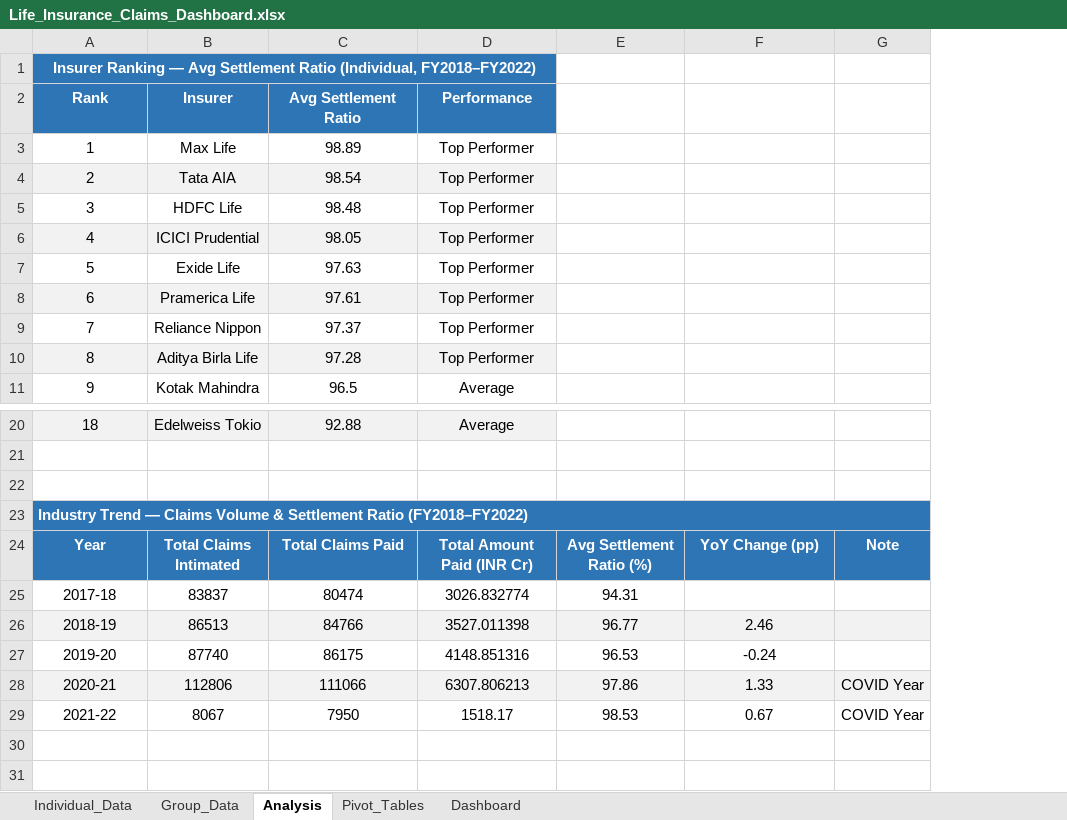
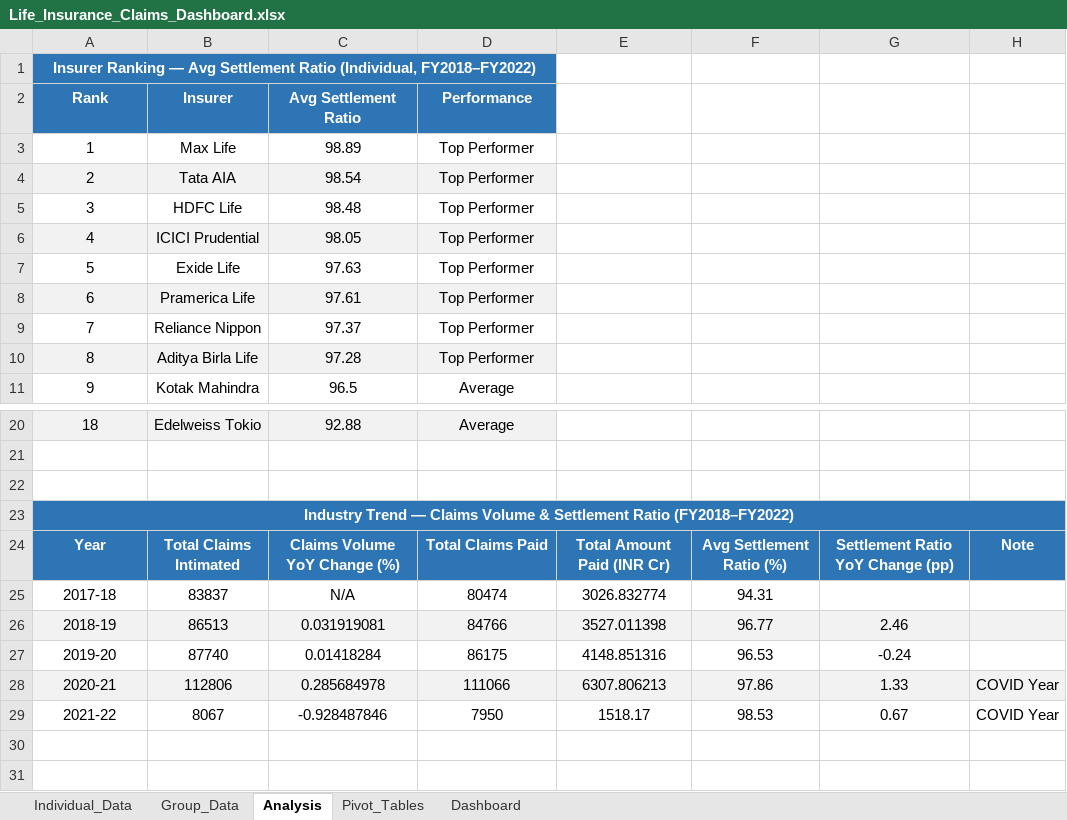
Before and after one commit to TrinhXuanMai/Life-Insurance-Claims-Dashboard, an Excel workbook: Life_Insurance_Claims_Dashboard.xlsx, sheet Analysis, drawn as a sheet; only a part is shown, gaps mark what is left out; values as stored, in another font and other column widths than the file's, no borders; conditional formats not drawn; addresses are those after the commit; the diff names each change by its address in the sheet, - before the commit and + after, or states it on an @@ line.

Commit message:
Add files via upload

```diff
--- a/Life_Insurance_Claims_Dashboard.xlsx (sheet Analysis)
+++ b/Life_Insurance_Claims_Dashboard.xlsx (sheet Analysis)
+column E, rows 24-29: Total Amount Paid (INR Cr) | 3026.832774 | 3527.011398 | 4148.851316 | 6307.806213 | 1518.17
-A23 alignment: left
+A23 alignment: center
-B23:D23 fill: none
+B23:D23 fill: #2E75B6
-F23:H23 fill: none
+F23:H23 fill: #2E75B6
-C24 (Avg Settlement Ratio): Total Claims Paid
+C24 (Avg Settlement Ratio): Claims Volume YoY Change (%)
-D24 (Performance): Total Amount Paid (INR Cr)
+D24 (Performance): Total Claims Paid
-G24: YoY Change (pp)
+G24: Settlement Ratio YoY Change (pp)
-C25 (Avg Settlement Ratio): 80474
+C25 (Avg Settlement Ratio): N/A
-D25 (Performance): 3026.832774
+D25 (Performance): 80474
-C26 (Avg Settlement Ratio): 84766
+C26 (Avg Settlement Ratio): 0.031919081
-D26 (Performance): 3527.011398
+D26 (Performance): 84766
-C27 (Avg Settlement Ratio): 86175
+C27 (Avg Settlement Ratio): 0.01418284
-D27 (Performance): 4148.851316
+D27 (Performance): 86175
-C28 (Avg Settlement Ratio): 111066
+C28 (Avg Settlement Ratio): 0.285684978
-D28 (Performance): 6307.806213
+D28 (Performance): 111066
-C29 (Avg Settlement Ratio): 7950
+C29 (Avg Settlement Ratio): -0.928487846
-D29 (Performance): 1518.17
+D29 (Performance): 7950
```
Also changed, not shown: sheet Dashboard, charts or pictures.
